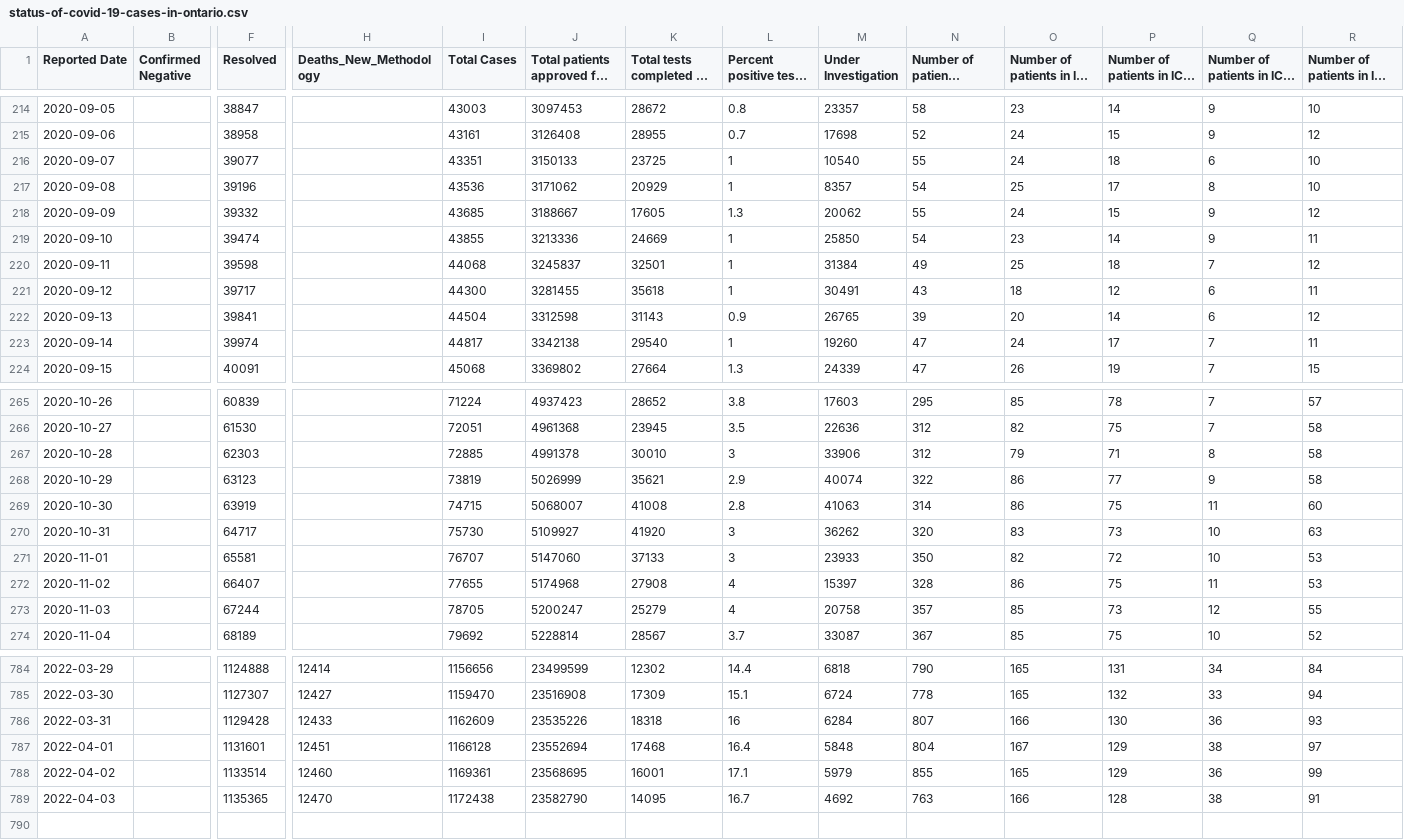
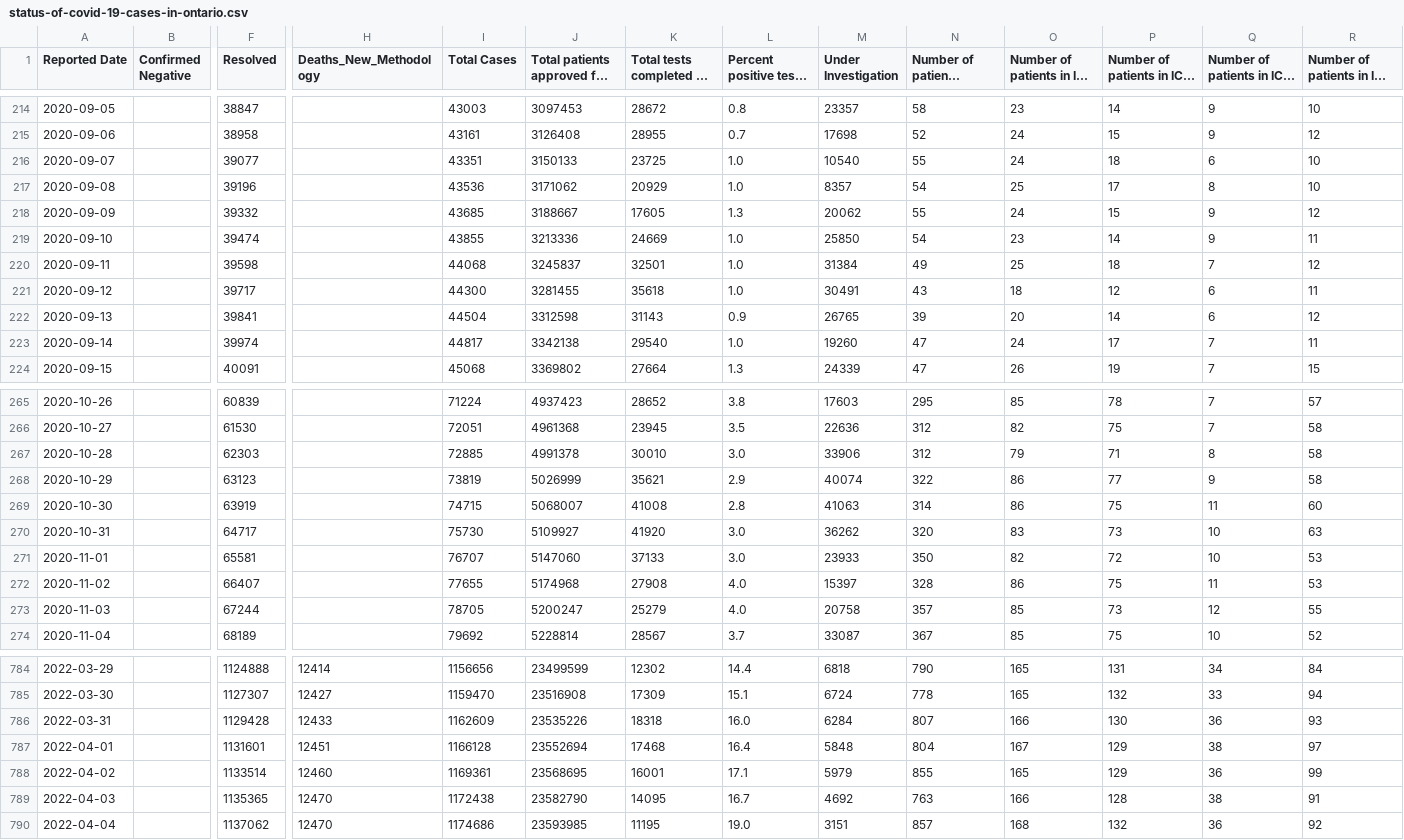
Before and after one commit to Manifaust/ontario-covid-graph, a CSV file: raw_reports/status-of-covid-19-cases-in-ontario.csv, drawn as a sheet; only a part is shown, gaps mark what is left out; long unchanged cells end in …; rows hold the shown columns only; the diff covers the shown part only; the diff names each change by its address in the sheet, - before the commit and + after, or states it on an @@ line.

```diff
--- a/raw_reports/status-of-covid-19-cases-in-ontario.csv
+++ b/raw_reports/status-of-covid-19-cases-in-ontario.csv
-L216:L217: 1
+L216:L217: 1.0
-L219:L221: 1
+L219:L221: 1.0
-L223: 1
+L223: 1.0
-L267: 3
+L267: 3.0
-L270:L271: 3
+L270:L271: 3.0
-L272:L273: 4
+L272:L273: 4.0
-L786: 16
+L786: 16.0
+row 790: 2022-04-04 |  | 1137062 | 12470 | 1174686 | 23593985 | 11195 | 19.0 | 3151 | 857 | 168 | 132 | 36 | 92
```
Also changed, not shown: 70 edited cells elsewhere in this file, raw_reports/daily-change-phu.csv, 4 other files.
